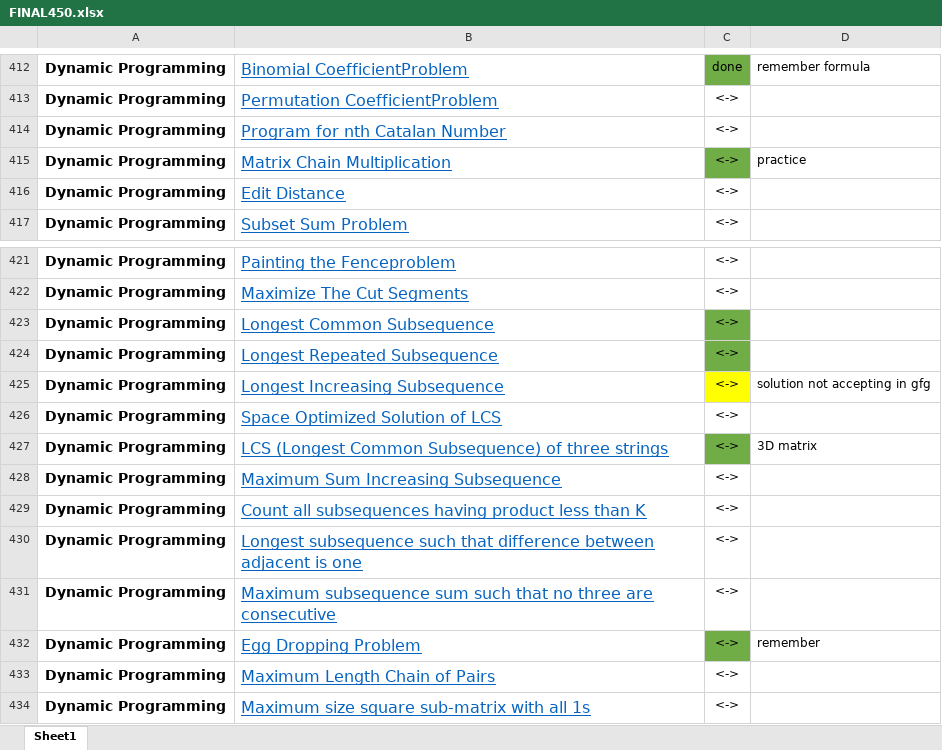
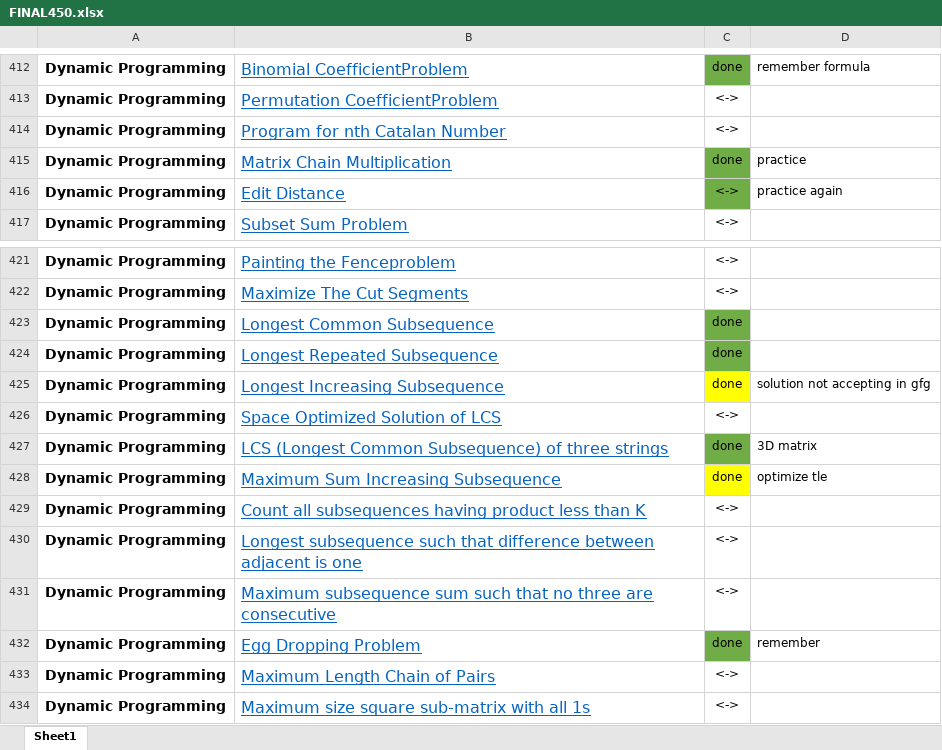
Before and after one commit to aman017/DS-ALGO, an Excel workbook: FINAL450.xlsx, sheet Sheet1, drawn as a sheet; only a part is shown, gaps mark what is left out; values as stored, in another font and other column widths than the file's, no borders; the diff names each change by its address in the sheet, - before the commit and + after, or states it on an @@ line.

```diff
--- a/FINAL450.xlsx (sheet Sheet1)
+++ b/FINAL450.xlsx (sheet Sheet1)
-C415: <->
+C415: done
-C416 fill: none
+C416 fill: #70AD47
-D416: (empty)
+D416: practice again
-C423:C425: <->
+C423:C425: done
-C427:C428: <->
+C427:C428: done
-C428 fill: none
+C428 fill: #FFFF00
-D428: (empty)
+D428: optimize tle
-C432: <->
+C432: done
```
Also changed, not shown: 1 other file.
